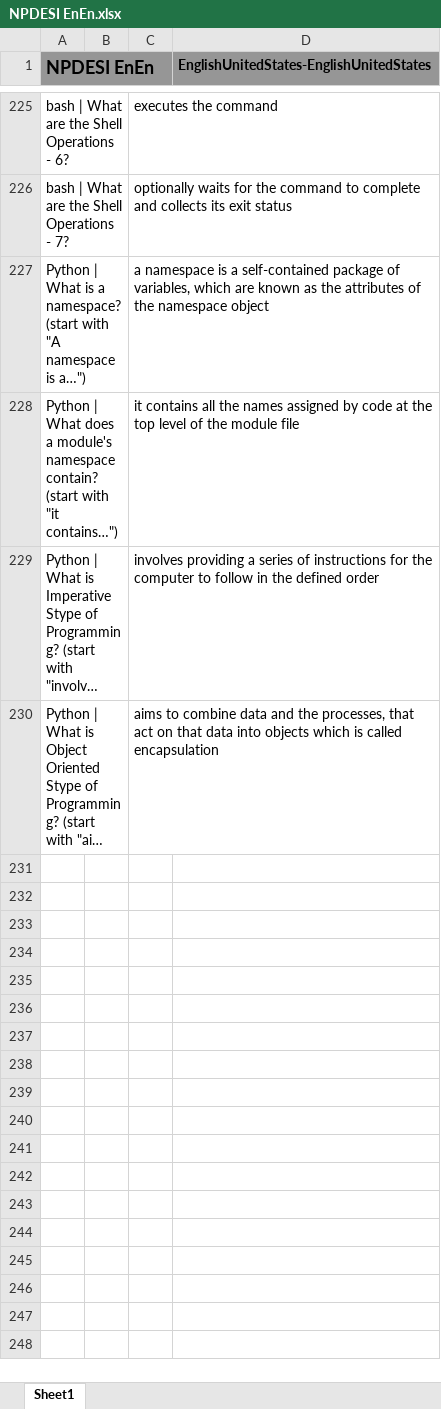
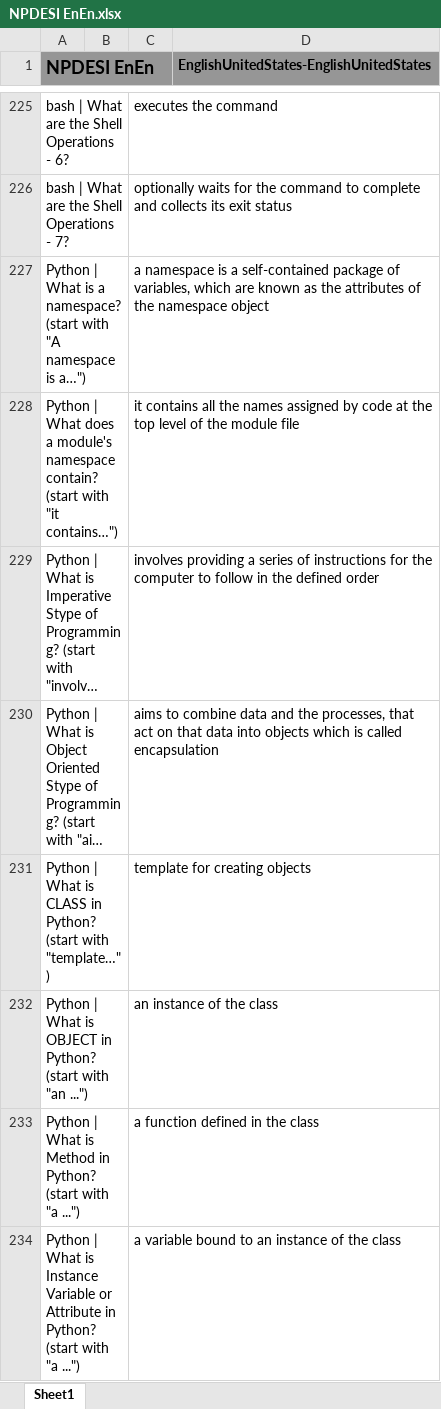
Before and after one commit to JackSonier/kb, an Excel workbook: NPDESI EnEn.xlsx, sheet Sheet1, drawn as a sheet; only a part is shown, gaps mark what is left out; long unchanged cells end in …; values as stored, in another font and other column widths than the file's, no borders; the diff names each change by its address in the sheet, - before the commit and + after, or states it on an @@ line.

Commit message:
Update NPDESI EnEn.xlsx

```diff
--- a/NPDESI EnEn.xlsx (sheet Sheet1)
+++ b/NPDESI EnEn.xlsx (sheet Sheet1)
+row 231: Python | What is CLASS in Python? (start with "template…") |  | template for creating objects
+row 232: Python | What is OBJECT in Python? (start with "an ...") |  | an instance of the class
+row 233: Python | What is Method in Python? (start with "a ...") |  | a function defined in the class
+row 234: Python | What is Instance Variable or Attribute in Python? (start with "a ...") |  | a variable bound to an instance of the class
```
